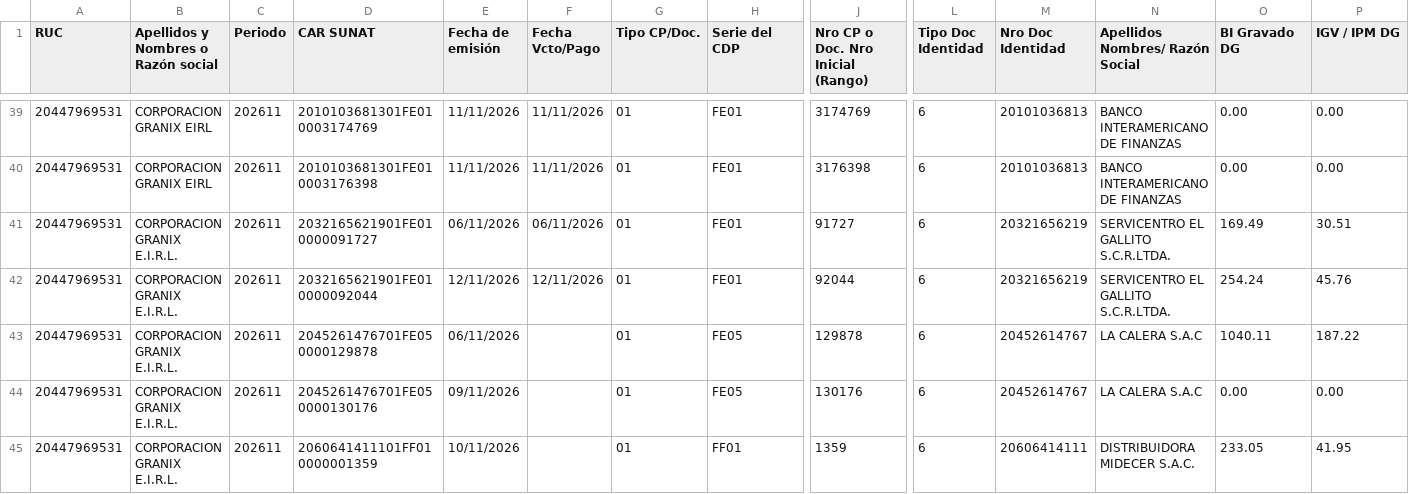
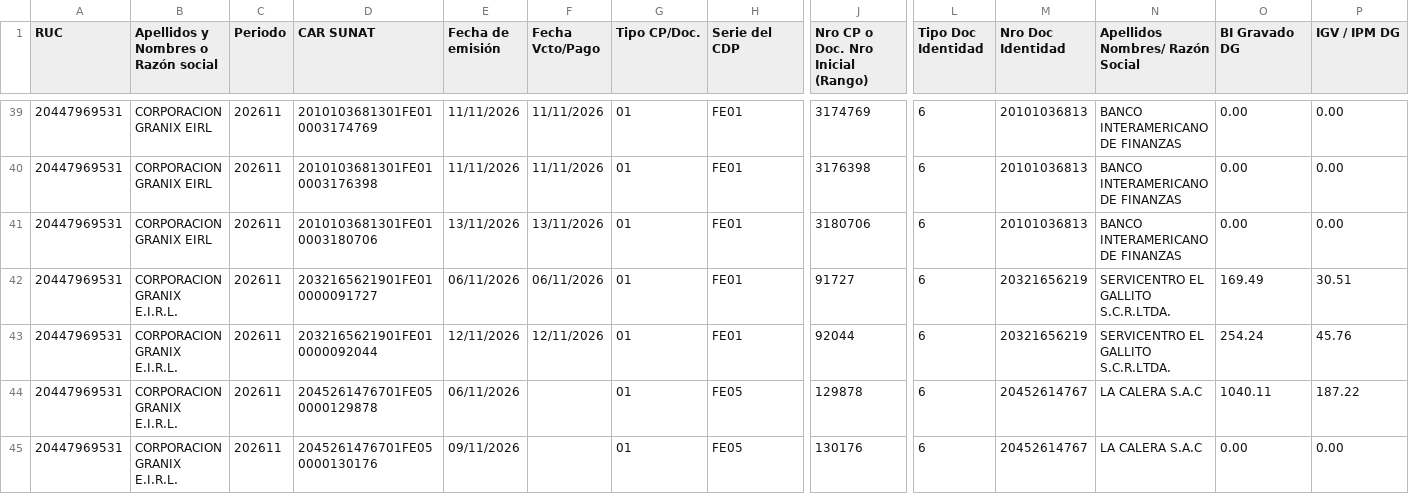
Before and after one commit to Aquivan/Claude, a CSV file: sire/20447969531/historico/202611/reporte_parseado.csv, drawn as a sheet; only a part is shown, gaps mark what is left out; the shorter side is filled out with more unchanged rows; rows hold the shown columns only; the diff names each change by its address in the sheet, - before the commit and + after, or states it on an @@ line.

```diff
--- a/sire/20447969531/historico/202611/reporte_parseado.csv
+++ b/sire/20447969531/historico/202611/reporte_parseado.csv
+row 41: 20447969531 | CORPORACION GRANIX EIRL | 202611 | 2010103681301FE010003180706 | 13/11/2026 | 13/11/2026 | 01 | FE01 | 3180706 | 6 | 20101036813 | BANCO INTERAMERICANO DE FINANZAS | 0.00 | 0.00
```
Also changed, not shown: sire/20447969531/facturas.csv, sire/20447969531/historico/202611/compras_propuesta.csv, 9 other files.
